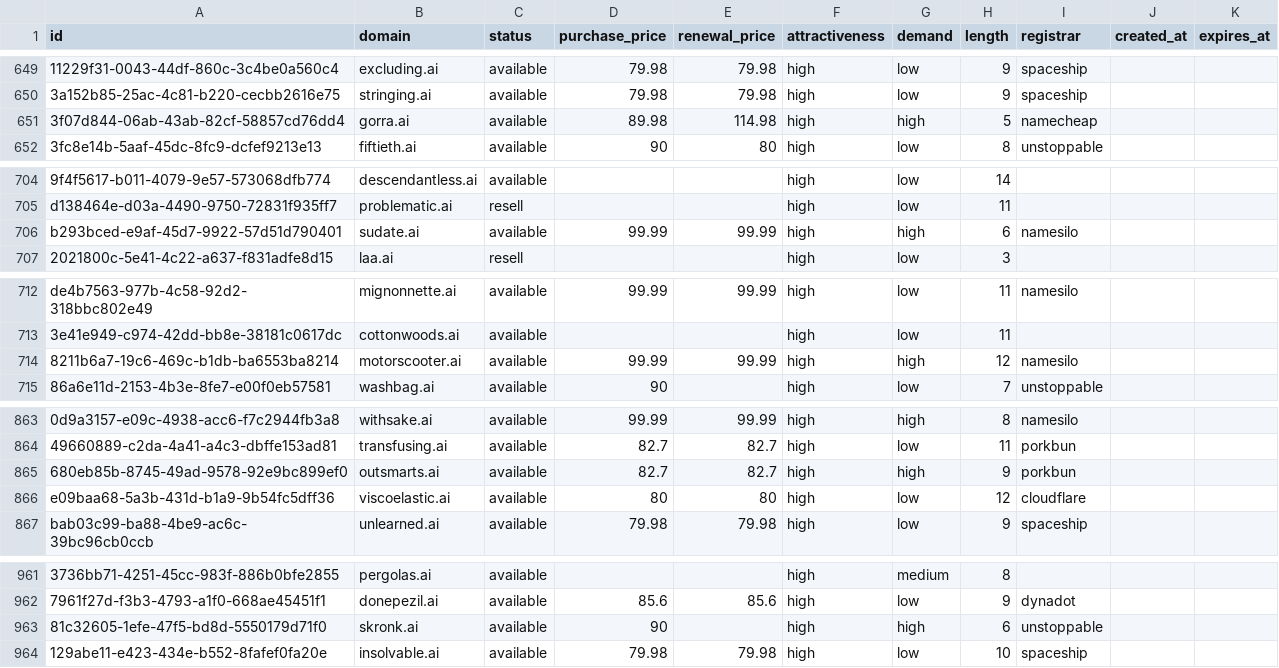
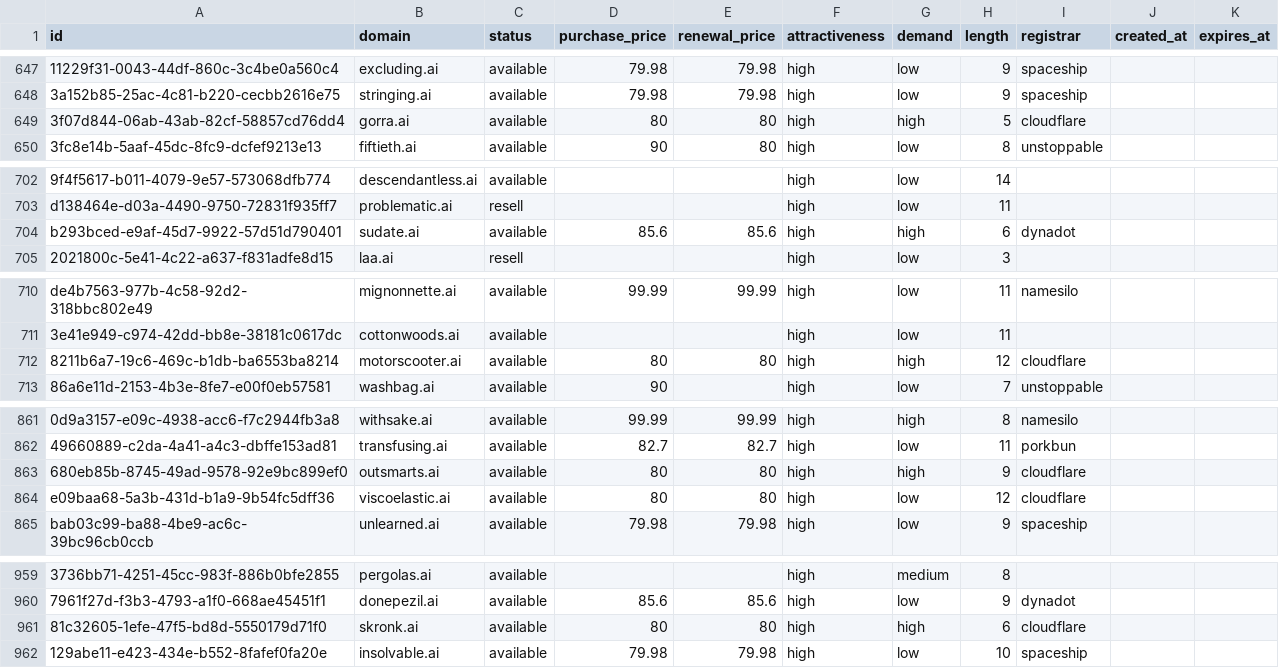
Before and after one commit to UniqueDomains/ai-oneword-domains, a CSV file: ai.csv, drawn as a sheet; only a part is shown, gaps mark what is left out; addresses are those after the commit; the diff covers the shown part only; the diff names each change by its address in the sheet, - before the commit and + after, or states it on an @@ line.

```diff
--- a/ai.csv
+++ b/ai.csv
-D649 (purchase_price): 89.98
+D649 (purchase_price): 80
-E649 (renewal_price): 114.98
+E649 (renewal_price): 80
-I649 (registrar): namecheap
+I649 (registrar): cloudflare
-D704 (purchase_price): 99.99
+D704 (purchase_price): 85.6
-E704 (renewal_price): 99.99
+E704 (renewal_price): 85.6
-I704 (registrar): namesilo
+I704 (registrar): dynadot
-D712 (purchase_price): 99.99
+D712 (purchase_price): 80
-E712 (renewal_price): 99.99
+E712 (renewal_price): 80
-I712 (registrar): namesilo
+I712 (registrar): cloudflare
-D863 (purchase_price): 82.7
+D863 (purchase_price): 80
-E863 (renewal_price): 82.7
+E863 (renewal_price): 80
-I863 (registrar): porkbun
+I863 (registrar): cloudflare
-D961 (purchase_price): 90
+D961 (purchase_price): 80
-E961 (renewal_price): (empty)
+E961 (renewal_price): 80
-I961 (registrar): unstoppable
+I961 (registrar): cloudflare
```
Also changed, not shown: 3 added rows, 3 removed rows and 54 edited cells elsewhere in this file, 5 other files.
